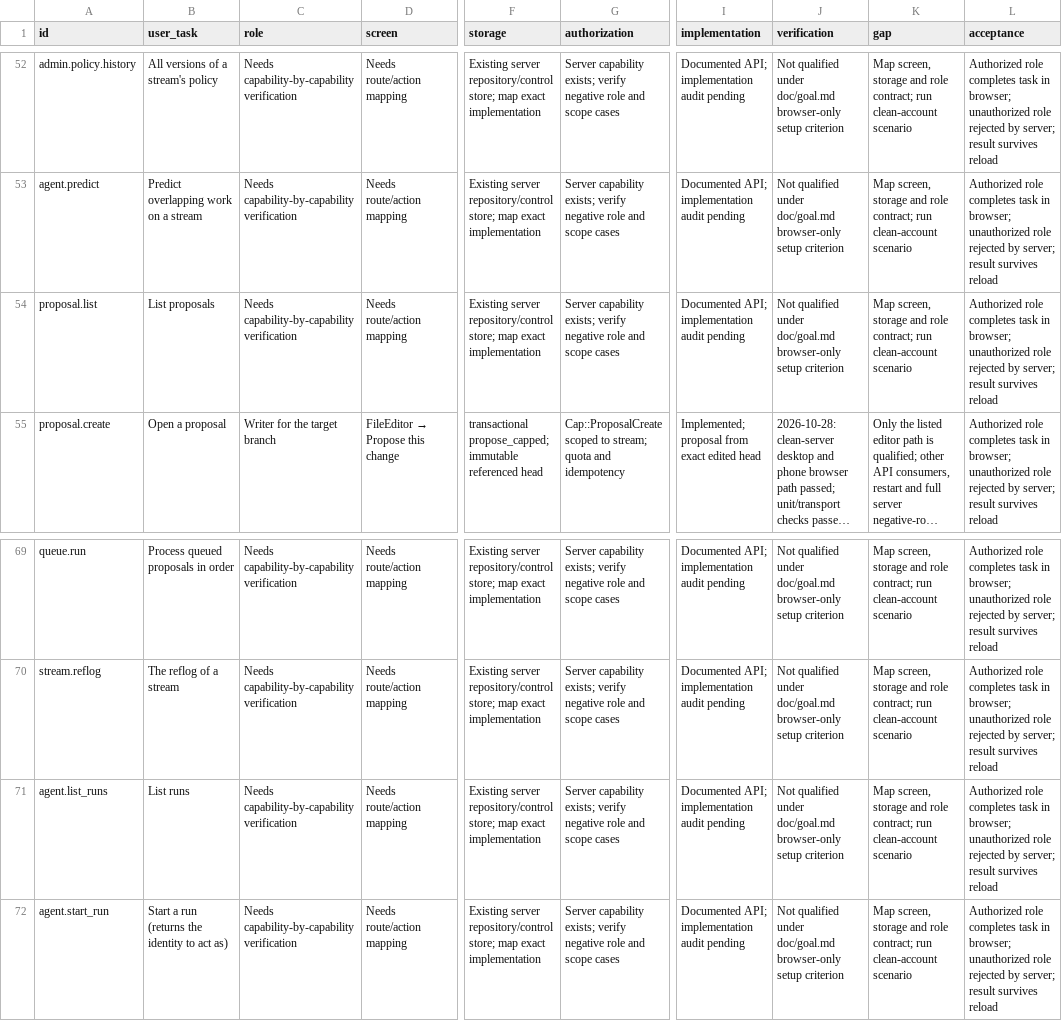
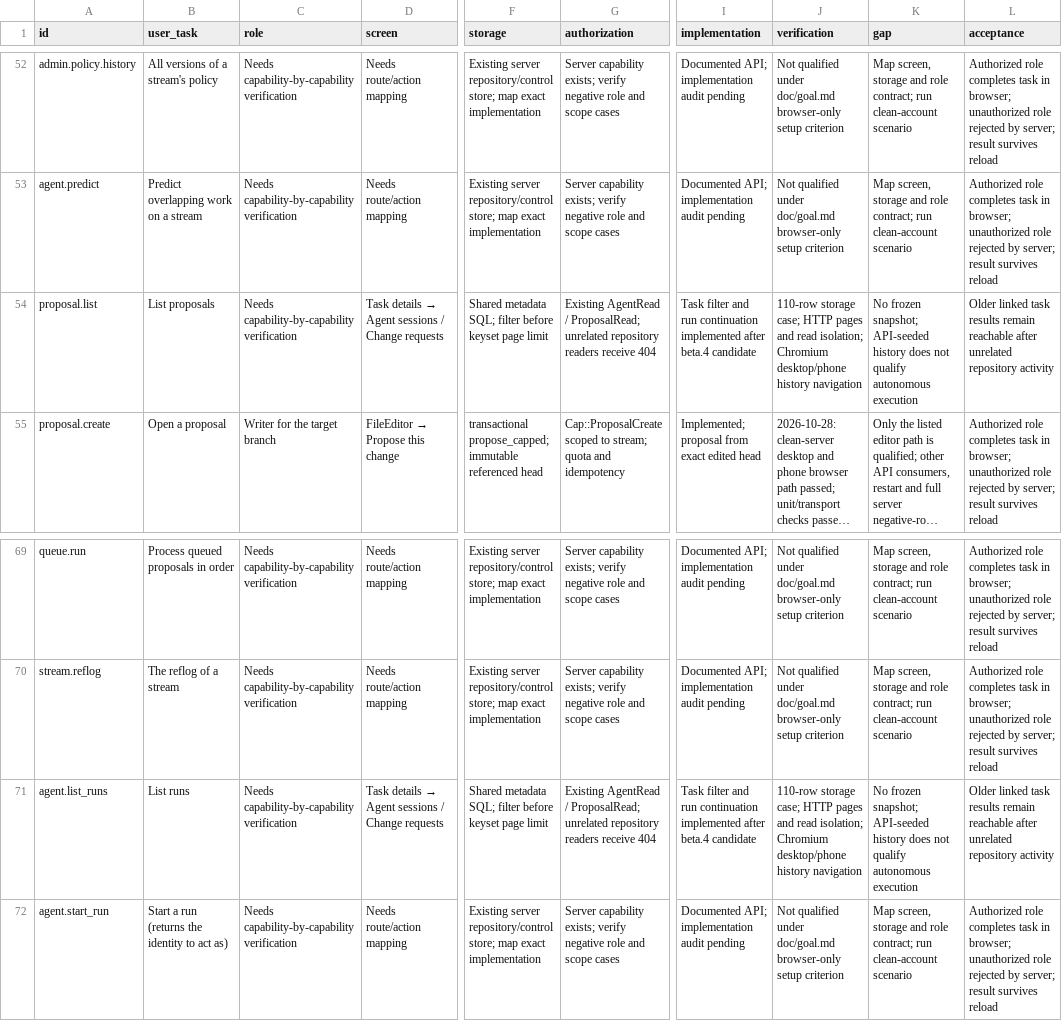
Before and after one commit to Paffin/AgentGit, a CSV file: dev/goal/coverage.csv, drawn as a sheet; only a part is shown, gaps mark what is left out; long unchanged cells end in …; the diff names each change by its address in the sheet, - before the commit and + after, or states it on an @@ line.

Commit message:
Keep complete task history reachable through filtered pagination

```diff
--- a/dev/goal/coverage.csv
+++ b/dev/goal/coverage.csv
@@ D54 (screen): Needs route/action mapping → Task details → Agent sessions / Change requests @@
-F54 (storage): Existing server repository/control store; map exact implementation
+F54 (storage): Shared metadata SQL; filter before keyset page limit
-G54 (authorization): Server capability exists; verify negative role and scope cases
+G54 (authorization): Existing AgentRead / ProposalRead; unrelated repository readers receive 404
-I54 (implementation): Documented API; implementation audit pending
+I54 (implementation): Task filter and run continuation implemented after beta.4 candidate
-J54 (verification): Not qualified under doc/goal.md browser-only setup criterion
+J54 (verification): 110-row storage case; HTTP pages and read isolation; Chromium desktop/phone history navigation
-K54 (gap): Map screen, storage and role contract; run clean-account scenario
+K54 (gap): No frozen snapshot; API-seeded history does not qualify autonomous execution
-L54 (acceptance): Authorized role completes task in browser; unauthorized role rejected by server; result survives reload
+L54 (acceptance): Older linked task results remain reachable after unrelated repository activity
@@ D71 (screen): Needs route/action mapping → Task details → Agent sessions / Change requests @@
-F71 (storage): Existing server repository/control store; map exact implementation
+F71 (storage): Shared metadata SQL; filter before keyset page limit
-G71 (authorization): Server capability exists; verify negative role and scope cases
+G71 (authorization): Existing AgentRead / ProposalRead; unrelated repository readers receive 404
-I71 (implementation): Documented API; implementation audit pending
+I71 (implementation): Task filter and run continuation implemented after beta.4 candidate
-J71 (verification): Not qualified under doc/goal.md browser-only setup criterion
+J71 (verification): 110-row storage case; HTTP pages and read isolation; Chromium desktop/phone history navigation
-K71 (gap): Map screen, storage and role contract; run clean-account scenario
+K71 (gap): No frozen snapshot; API-seeded history does not qualify autonomous execution
-L71 (acceptance): Authorized role completes task in browser; unauthorized role rejected by server; result survives reload
+L71 (acceptance): Older linked task results remain reachable after unrelated repository activity
```
Also changed, not shown: 30 other files.
